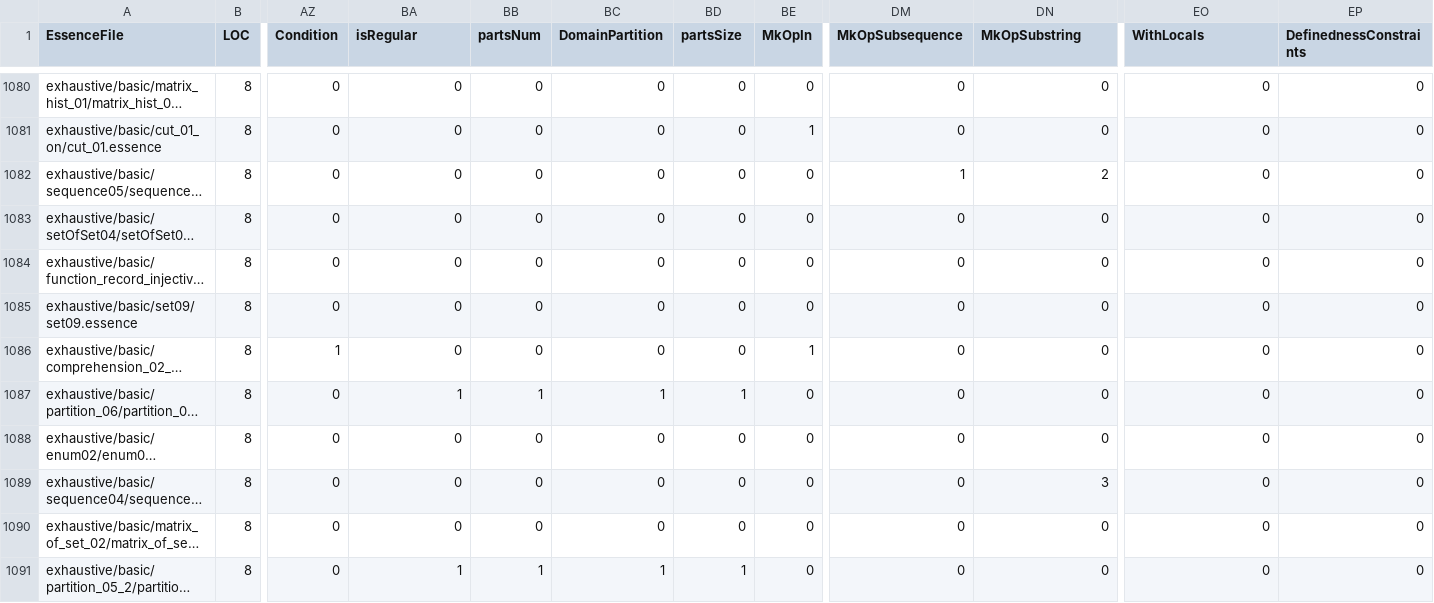
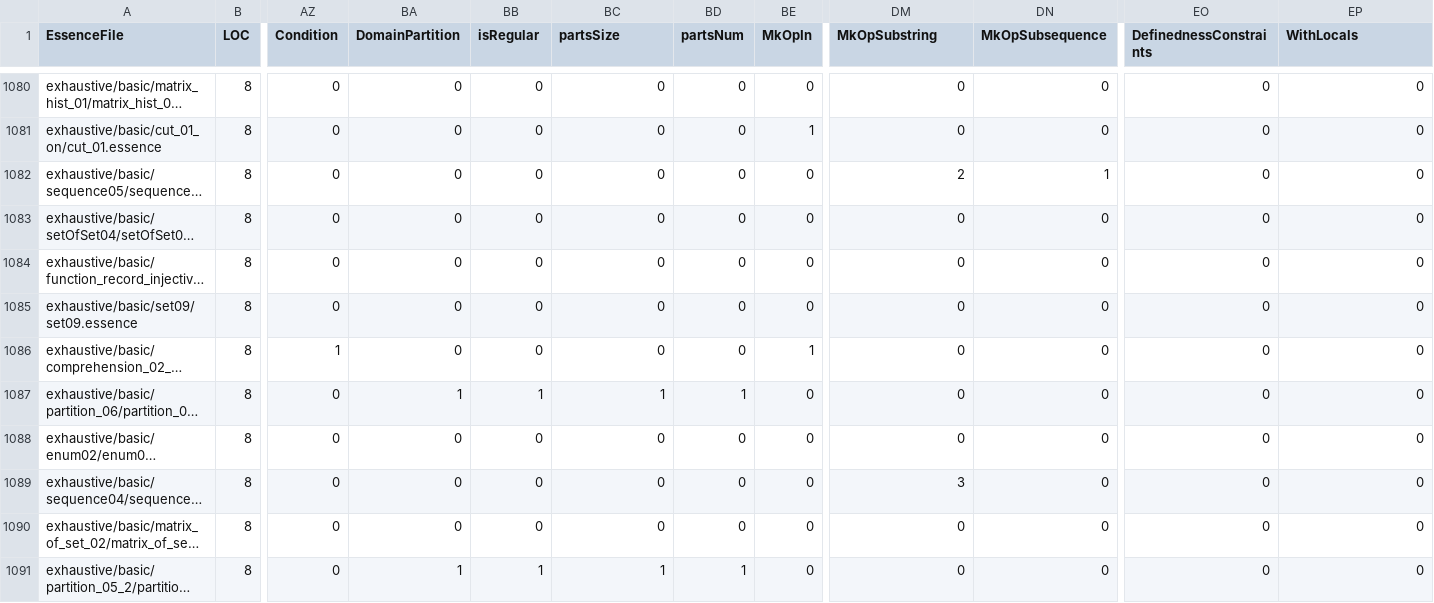
Before and after one commit to gskorokhod/conjure-oxide, a CSV file: tools/essence-feature-usage-stats/data.csv, drawn as a sheet; only a part is shown, gaps mark what is left out; long unchanged cells end in …; the diff covers the shown part only; the diff names each change by its address in the sheet, - before the commit and + after, or states it on an @@ line.

```diff
--- a/tools/essence-feature-usage-stats/data.csv
+++ b/tools/essence-feature-usage-stats/data.csv
-BA1: isRegular
+BA1: DomainPartition
-BB1: partsNum
+BB1: isRegular
-BC1: DomainPartition
+BC1: partsSize
-BD1: partsSize
+BD1: partsNum
-DM1: MkOpSubsequence
+DM1: MkOpSubstring
-DN1: MkOpSubstring
+DN1: MkOpSubsequence
-EO1: WithLocals
+EO1: DefinednessConstraints
-EP1: DefinednessConstraints
+EP1: WithLocals
-DM1082 (MkOpSubstring): 1
+DM1082 (MkOpSubstring): 2
-DN1082 (MkOpSubsequence): 2
+DN1082 (MkOpSubsequence): 1
-DM1089 (MkOpSubstring): 0
+DM1089 (MkOpSubstring): 3
-DN1089 (MkOpSubsequence): 3
+DN1089 (MkOpSubsequence): 0
```
Also changed, not shown: 16 edited cells elsewhere in this file, 1 other file.
